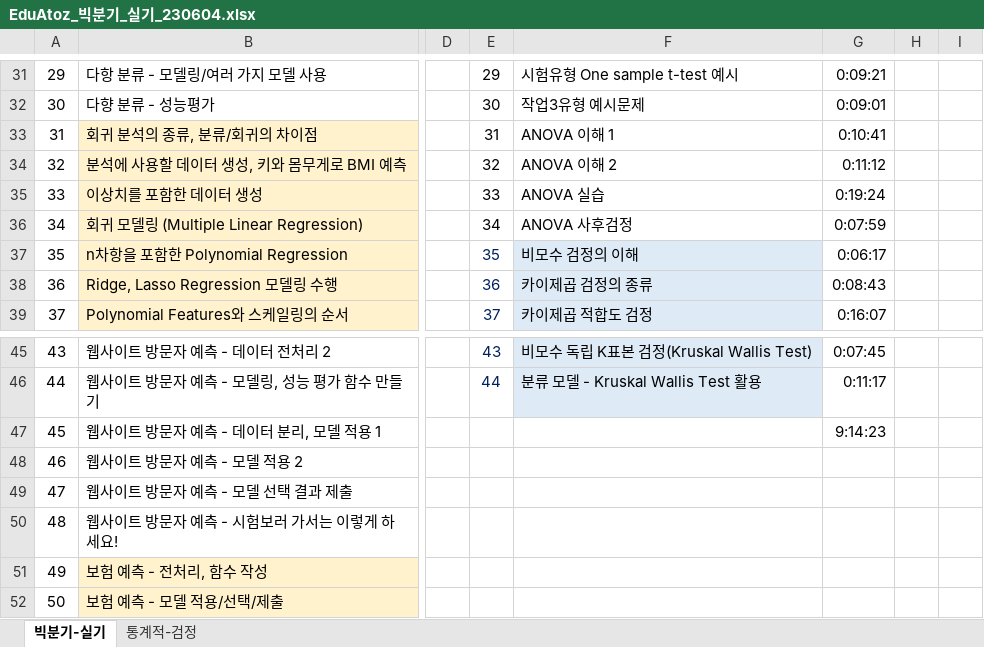
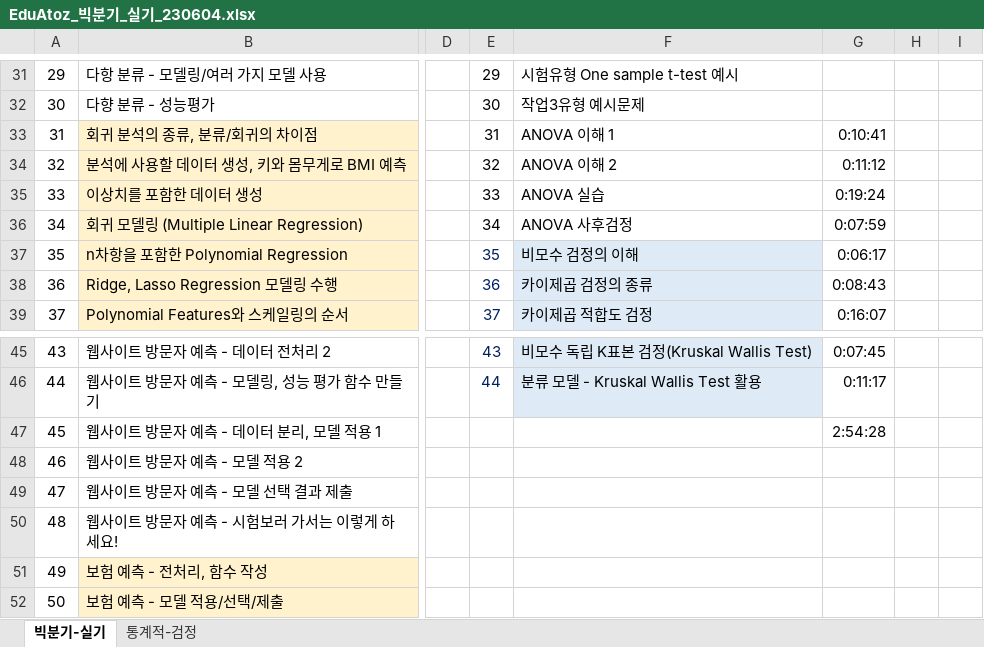
Before and after one commit to choiyun9yu/DataAnalysis, an Excel workbook: 빅분기 실기 자료/eduatoz/EduAtoz_빅분기_실기_230604.xlsx, sheet 빅분기-실기, drawn as a sheet; only a part is shown, gaps mark what is left out; values as stored, in another font and other column widths than the file's, no borders; charts and pictures not drawn; the diff covers the shown part only; the diff names each change by its address in the sheet, - before the commit and + after, or states it on an @@ line.

```diff
--- a/빅분기 실기 자료/eduatoz/EduAtoz_빅분기_실기_230604.xlsx (sheet 빅분기-실기)
+++ b/빅분기 실기 자료/eduatoz/EduAtoz_빅분기_실기_230604.xlsx (sheet 빅분기-실기)
-G31: 0:09:21
+G31: (empty)
-G32: 0:09:01
+G32: (empty)
-G47: 9:14:23
+G47: 2:54:28
```
Also changed, not shown: 25 edited cells elsewhere in this sheet, charts or pictures, 2 other files.
